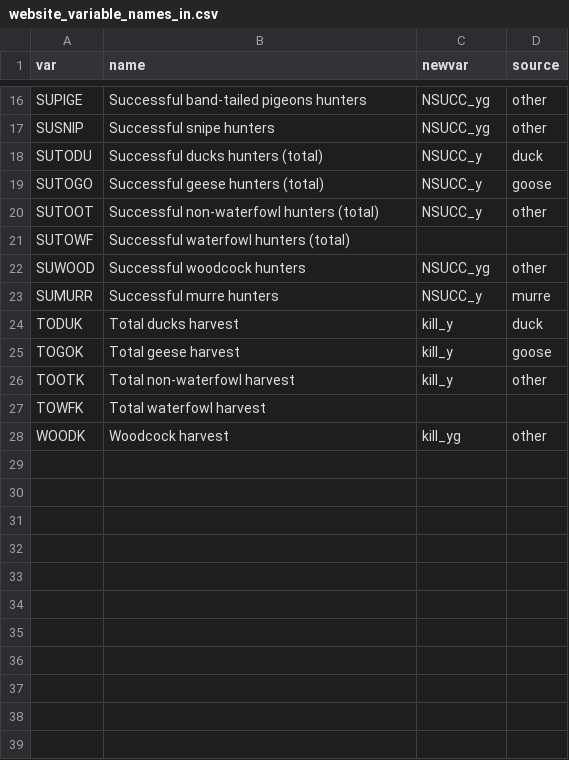
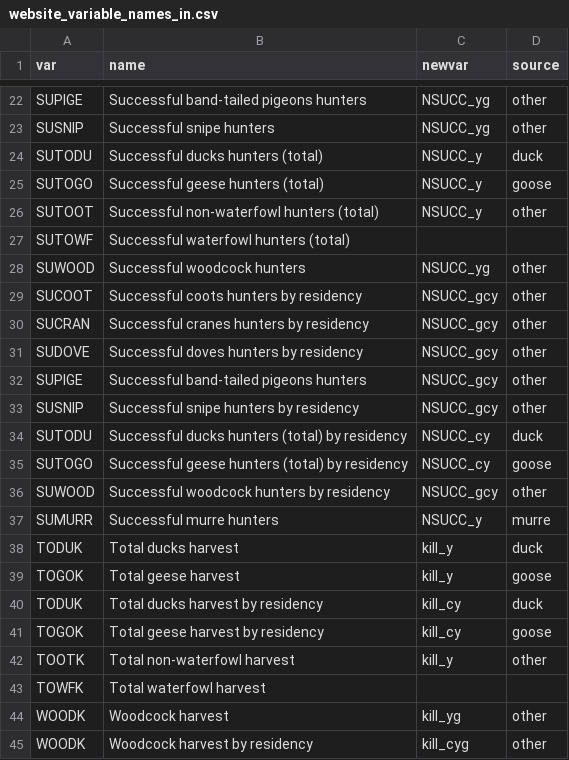
Before and after one commit to AdamCSmithCWS/CWS_National_Harvest_Survey, a CSV file: data/website_variable_names_in.csv, drawn as a sheet; only a part is shown, gaps mark what is left out; the diff covers the shown part only.

Commit message:
adding the residency summaries

```diff
--- a/data/website_variable_names_in.csv
+++ b/data/website_variable_names_in.csv
@@ -22,2 +28,10 @@ SUTOWF,Successful waterfowl hunters (total),,
 SUWOOD,Successful woodcock hunters,NSUCC_yg,other
+SUCOOT,Successful coots hunters by residency,NSUCC_gcy,other
+SUCRAN,Successful cranes hunters by residency,NSUCC_gcy,other
+SUDOVE,Successful doves hunters by residency,NSUCC_gcy,other
+SUPIGE,Successful band-tailed pigeons hunters,NSUCC_gcy,other
+SUSNIP,Successful snipe hunters by residency,NSUCC_gcy,other
+SUTODU,Successful ducks hunters (total) by residency,NSUCC_cy,duck
+SUTOGO,Successful geese hunters (total) by residency,NSUCC_cy,goose
+SUWOOD,Successful woodcock hunters by residency,NSUCC_gcy,other
 SUMURR,Successful murre hunters,NSUCC_y,murre
@@ -25,2 +39,4 @@ TODUK,Total ducks harvest,kill_y,duck
 TOGOK,Total geese harvest,kill_y,goose
+TODUK,Total ducks harvest by residency,kill_cy,duck
+TOGOK,Total geese harvest by residency,kill_cy,goose
 TOOTK,Total non-waterfowl harvest,kill_y,other
@@ -28 +44,2 @@ TOWFK,Total waterfowl harvest,,
 WOODK,Woodcock harvest,kill_yg,other
+WOODK,Woodcock harvest by residency,kill_cyg,other
```
Also changed, not shown: 6 added rows elsewhere in this file, 7 other files.
